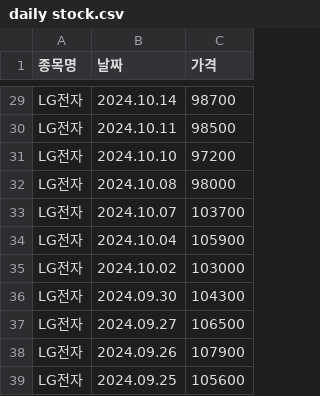
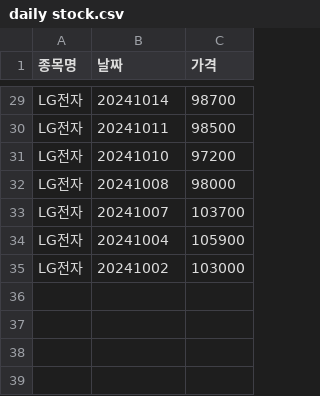
Before and after one commit to Kimjongsoo/DataChart, a CSV file: daily stock.csv, drawn as a sheet; only a part is shown, gaps mark what is left out; the diff covers the shown part only; the diff names each change by its address in the sheet, - before the commit and + after, or states it on an @@ line.

```diff
--- a/daily stock.csv
+++ b/daily stock.csv
-B29 (날짜): 2024.10.14
+B29 (날짜): 20241014
-B30 (날짜): 2024.10.11
+B30 (날짜): 20241011
-B31 (날짜): 2024.10.10
+B31 (날짜): 20241010
-B32 (날짜): 2024.10.08
+B32 (날짜): 20241008
-B33 (날짜): 2024.10.07
+B33 (날짜): 20241007
-B34 (날짜): 2024.10.04
+B34 (날짜): 20241004
-B35 (날짜): 2024.10.02
+B35 (날짜): 20241002
-row 36: LG전자 | 2024.09.30 | 104300
-row 37: LG전자 | 2024.09.27 | 106500
-row 38: LG전자 | 2024.09.26 | 107900
-row 39: LG전자 | 2024.09.25 | 105600
```
Also changed, not shown: 27 edited cells elsewhere in this file, 1 other file.
